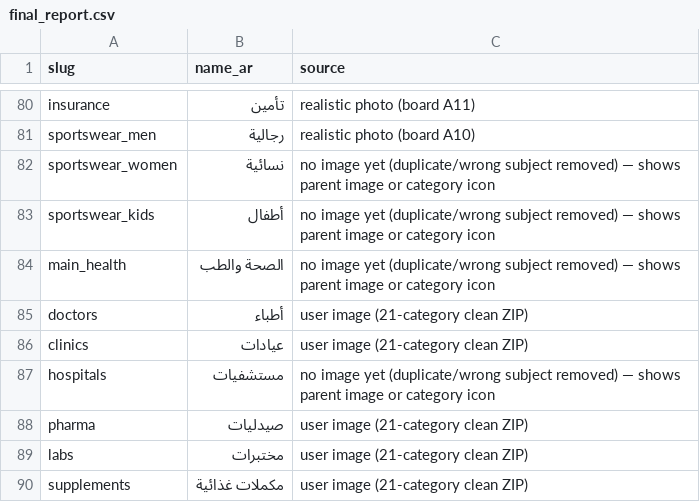
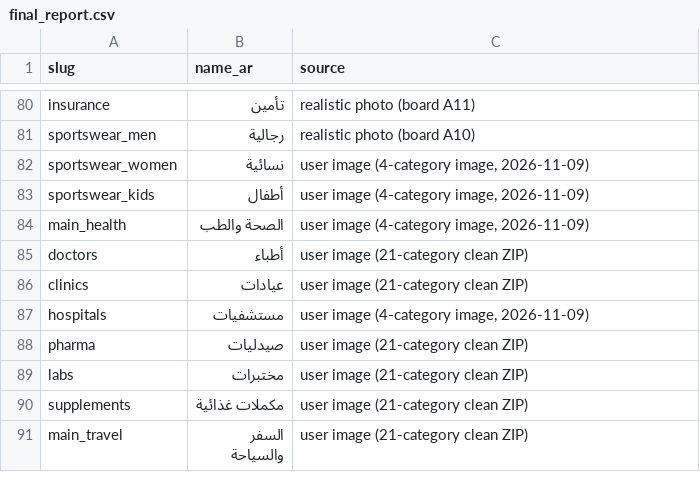
Before and after one commit to tripolipoints/tripoli-points-app, a CSV file: map-integration/v3.5/final_report.csv, drawn as a sheet; only a part is shown, gaps mark what is left out; the shorter side is filled out with more unchanged rows.

```diff
--- a/map-integration/v3.5/final_report.csv
+++ b/map-integration/v3.5/final_report.csv
@@ -81,8 +81,8 @@ insurance,تأمين,realistic photo (board A11)
 sportswear_men,رجالية,realistic photo (board A10)
-sportswear_women,نسائية,no image yet (duplicate/wrong subject removed) — shows parent image or category icon
-sportswear_kids,أطفال,no image yet (duplicate/wrong subject removed) — shows parent image or category icon
-main_health,الصحة والطب,no image yet (duplicate/wrong subject removed) — shows parent image or category icon
+sportswear_women,نسائية,"user image (4-category image, 2026-11-09)"
+sportswear_kids,أطفال,"user image (4-category image, 2026-11-09)"
+main_health,الصحة والطب,"user image (4-category image, 2026-11-09)"
 doctors,أطباء,user image (21-category clean ZIP)
 clinics,عيادات,user image (21-category clean ZIP)
-hospitals,مستشفيات,no image yet (duplicate/wrong subject removed) — shows parent image or category icon
+hospitals,مستشفيات,"user image (4-category image, 2026-11-09)"
 pharma,صيدليات,user image (21-category clean ZIP)
```
Also changed, not shown: 5 other files.
